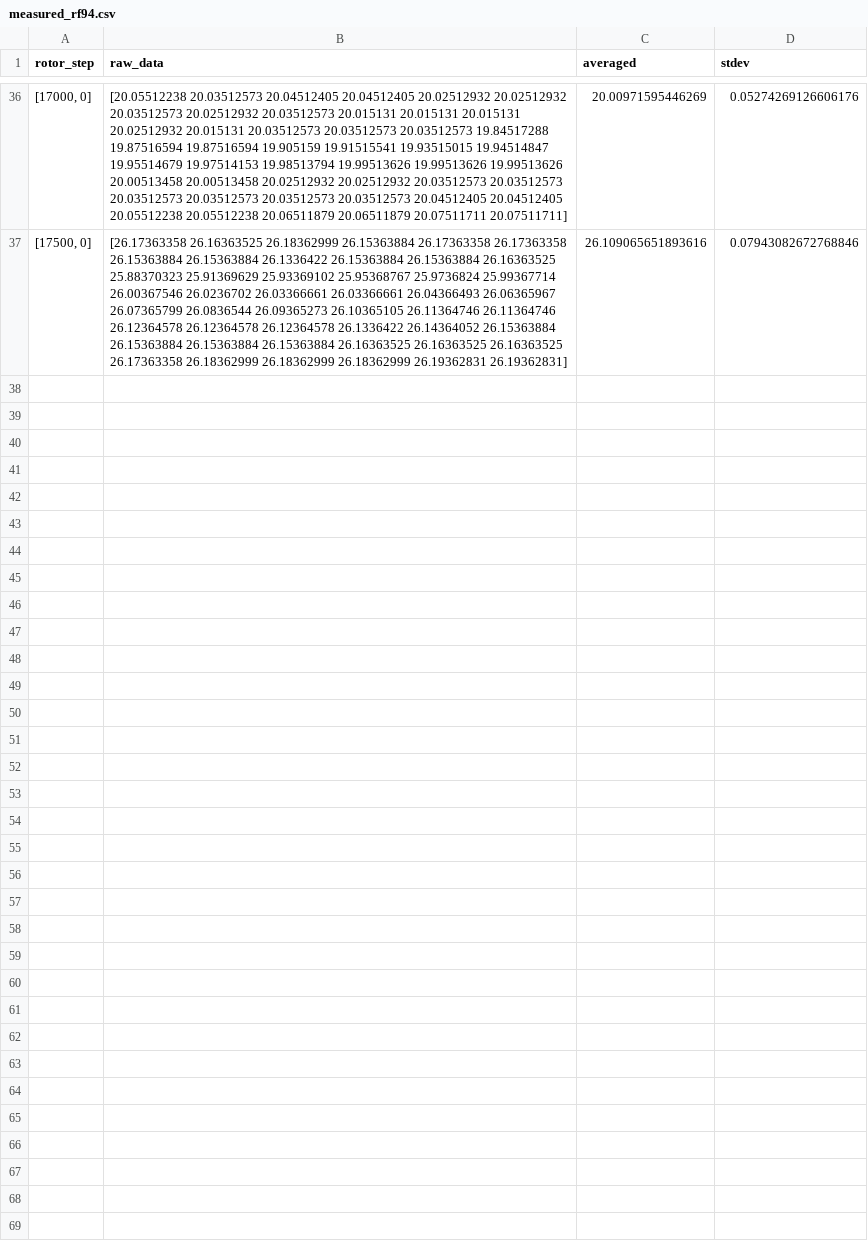
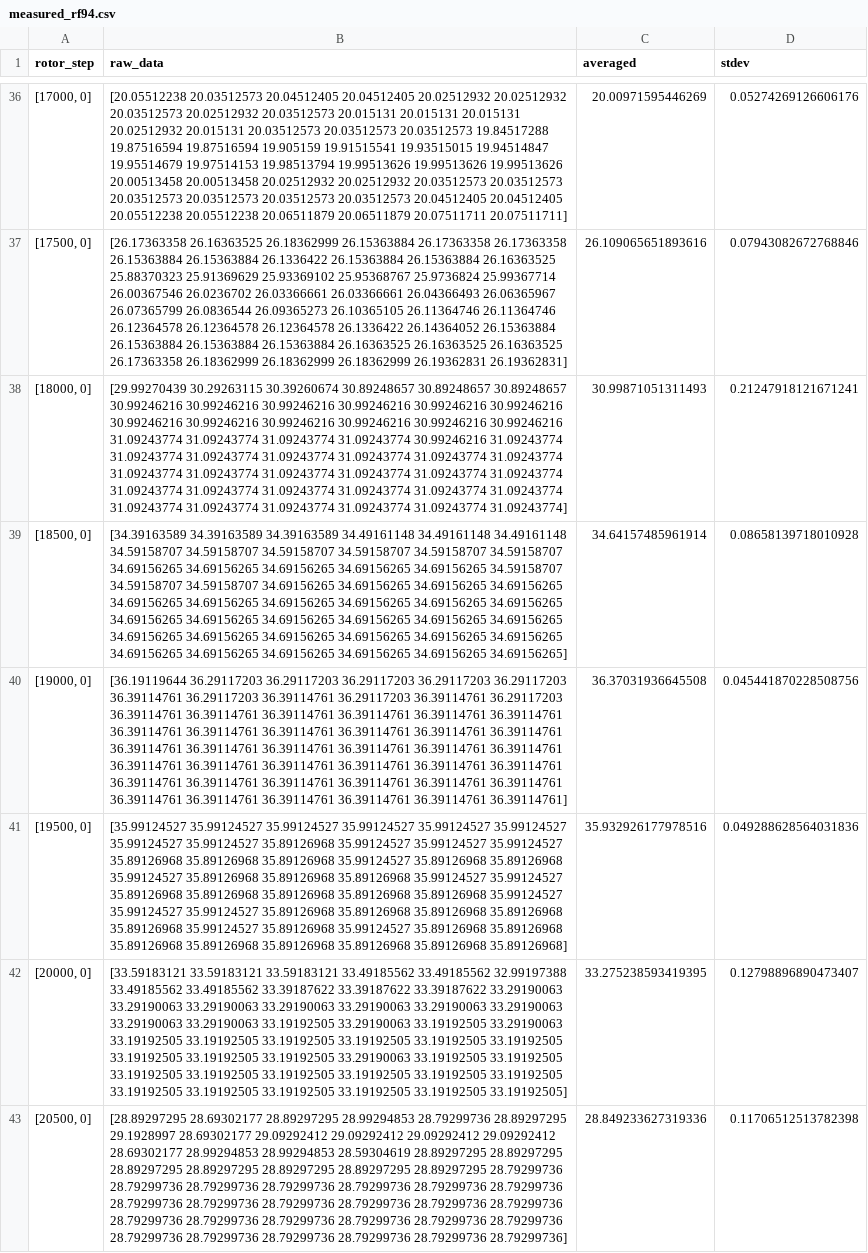
Before and after one commit to JuffmannLab/Fieldmax, a CSV file: measurements/measurements_after_HWP_fm2/measured_rf94.csv, drawn as a sheet; only a part is shown, gaps mark what is left out.

Commit message:
leftover meas

```diff
--- a/measurements/measurements_after_HWP_fm2/measured_rf94.csv
+++ b/measurements/measurements_after_HWP_fm2/measured_rf94.csv
@@ -291 +291,49 @@ rotor_step,raw_data,averaged,stdev
  26.17363358 26.18362999 26.18362999 26.18362999 26.19362831 26.19362831]",26.109065651893616,0.07943082672768846
+"[18000, 0]","[29.99270439 30.29263115 30.39260674 30.89248657 30.89248657 30.89248657
+ 30.99246216 30.99246216 30.99246216 30.99246216 30.99246216 30.99246216
+ 30.99246216 30.99246216 30.99246216 30.99246216 30.99246216 30.99246216
+ 31.09243774 31.09243774 31.09243774 31.09243774 30.99246216 31.09243774
+ 31.09243774 31.09243774 31.09243774 31.09243774 31.09243774 31.09243774
+ 31.09243774 31.09243774 31.09243774 31.09243774 31.09243774 31.09243774
+ 31.09243774 31.09243774 31.09243774 31.09243774 31.09243774 31.09243774
+ 31.09243774 31.09243774 31.09243774 31.09243774 31.09243774 31.09243774]",30.99871051311493,0.21247918121671241
+"[18500, 0]","[34.39163589 34.39163589 34.39163589 34.49161148 34.49161148 34.49161148
+ 34.59158707 34.59158707 34.59158707 34.59158707 34.59158707 34.59158707
+ 34.69156265 34.69156265 34.69156265 34.69156265 34.69156265 34.59158707
+ 34.59158707 34.59158707 34.69156265 34.69156265 34.69156265 34.69156265
+ 34.69156265 34.69156265 34.69156265 34.69156265 34.69156265 34.69156265
+ 34.69156265 34.69156265 34.69156265 34.69156265 34.69156265 34.69156265
+ 34.69156265 34.69156265 34.69156265 34.69156265 34.69156265 34.69156265
+ 34.69156265 34.69156265 34.69156265 34.69156265 34.69156265 34.69156265]",34.64157485961914,0.08658139718010928
+"[19000, 0]","[36.19119644 36.29117203 36.29117203 36.29117203 36.29117203 36.29117203
+ 36.39114761 36.29117203 36.39114761 36.29117203 36.39114761 36.29117203
+ 36.39114761 36.39114761 36.39114761 36.39114761 36.39114761 36.39114761
+ 36.39114761 36.39114761 36.39114761 36.39114761 36.39114761 36.39114761
+ 36.39114761 36.39114761 36.39114761 36.39114761 36.39114761 36.39114761
+ 36.39114761 36.39114761 36.39114761 36.39114761 36.39114761 36.39114761
+ 36.39114761 36.39114761 36.39114761 36.39114761 36.39114761 36.39114761
+ 36.39114761 36.39114761 36.39114761 36.39114761 36.39114761 36.39114761]",36.37031936645508,0.045441870228508756
+"[19500, 0]","[35.99124527 35.99124527 35.99124527 35.99124527 35.99124527 35.99124527
+ 35.99124527 35.99124527 35.89126968 35.99124527 35.99124527 35.99124527
+ 35.89126968 35.89126968 35.89126968 35.99124527 35.89126968 35.89126968
+ 35.99124527 35.89126968 35.89126968 35.89126968 35.99124527 35.99124527
+ 35.89126968 35.89126968 35.89126968 35.89126968 35.89126968 35.99124527
+ 35.99124527 35.99124527 35.89126968 35.89126968 35.89126968 35.89126968
+ 35.89126968 35.99124527 35.89126968 35.99124527 35.89126968 35.89126968
+ 35.89126968 35.89126968 35.89126968 35.89126968 35.89126968 35.89126968]",35.932926177978516,0.049288628564031836
+"[20000, 0]","[33.59183121 33.59183121 33.59183121 33.49185562 33.49185562 32.99197388
+ 33.49185562 33.49185562 33.39187622 33.39187622 33.39187622 33.29190063
+ 33.29190063 33.29190063 33.29190063 33.29190063 33.29190063 33.29190063
+ 33.29190063 33.29190063 33.19192505 33.29190063 33.19192505 33.29190063
+ 33.19192505 33.19192505 33.19192505 33.19192505 33.19192505 33.19192505
+ 33.19192505 33.19192505 33.19192505 33.29190063 33.19192505 33.19192505
+ 33.19192505 33.19192505 33.19192505 33.19192505 33.19192505 33.19192505
+ 33.19192505 33.19192505 33.19192505 33.19192505 33.19192505 33.19192505]",33.275238593419395,0.12798896890473407
+"[20500, 0]","[28.89297295 28.69302177 28.89297295 28.99294853 28.79299736 28.89297295
+ 29.1928997  28.69302177 29.09292412 29.09292412 29.09292412 29.09292412
+ 28.69302177 28.99294853 28.99294853 28.59304619 28.89297295 28.89297295
+ 28.89297295 28.89297295 28.89297295 28.89297295 28.89297295 28.79299736
+ 28.79299736 28.79299736 28.79299736 28.79299736 28.79299736 28.79299736
+ 28.79299736 28.79299736 28.79299736 28.79299736 28.79299736 28.79299736
+ 28.79299736 28.79299736 28.79299736 28.79299736 28.79299736 28.79299736
+ 28.79299736 28.79299736 28.79299736 28.79299736 28.79299736 28.79299736]",28.849233627319336,0.11706512513782398
```
